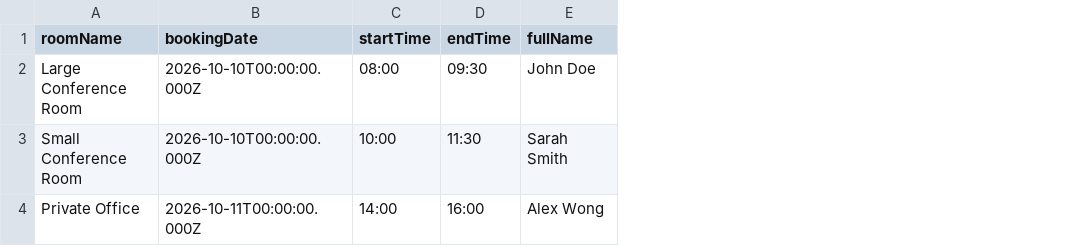
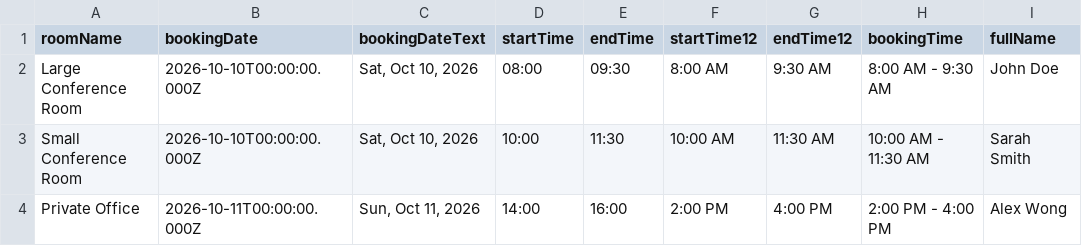
Before and after one commit to alvinmonir411/jctflynn-wix-velo-, a CSV file: RoomBookings_template.csv, drawn as a sheet; only a part is shown; the diff names each change by its address in the sheet, - before the commit and + after, or states it on an @@ line.

Commit message:
feat: format 12h time and date text for automations, make room boxes and images large in embed

```diff
--- a/RoomBookings_template.csv
+++ b/RoomBookings_template.csv
+column C (bookingDateText), rows 2-4: Sat, Oct 10, 2026 | Sat, Oct 10, 2026 | Sun, Oct 11, 2026
+column F (startTime12), rows 2-4: 8:00 AM | 10:00 AM | 2:00 PM
+column G (endTime12), rows 2-4: 9:30 AM | 11:30 AM | 4:00 PM
+column H (bookingTime), rows 2-4: 8:00 AM - 9:30 AM | 10:00 AM - 11:30 AM | 2:00 PM - 4:00 PM
```
Also changed, not shown: 5 other files.
